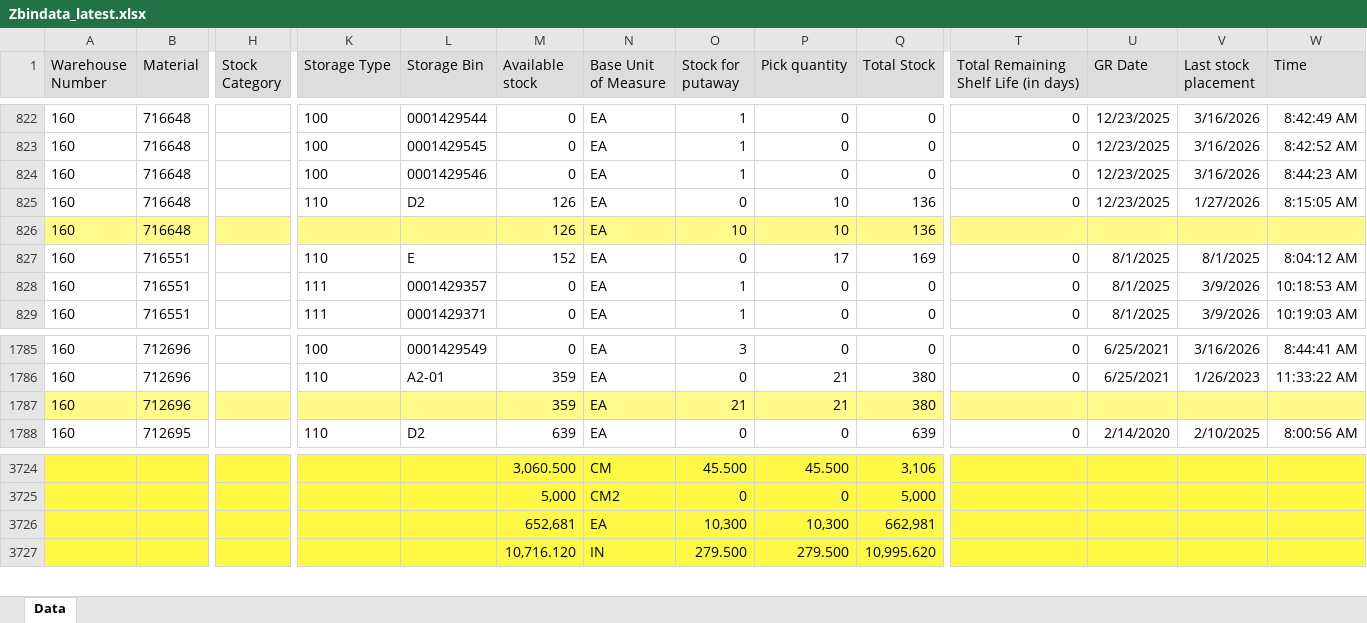
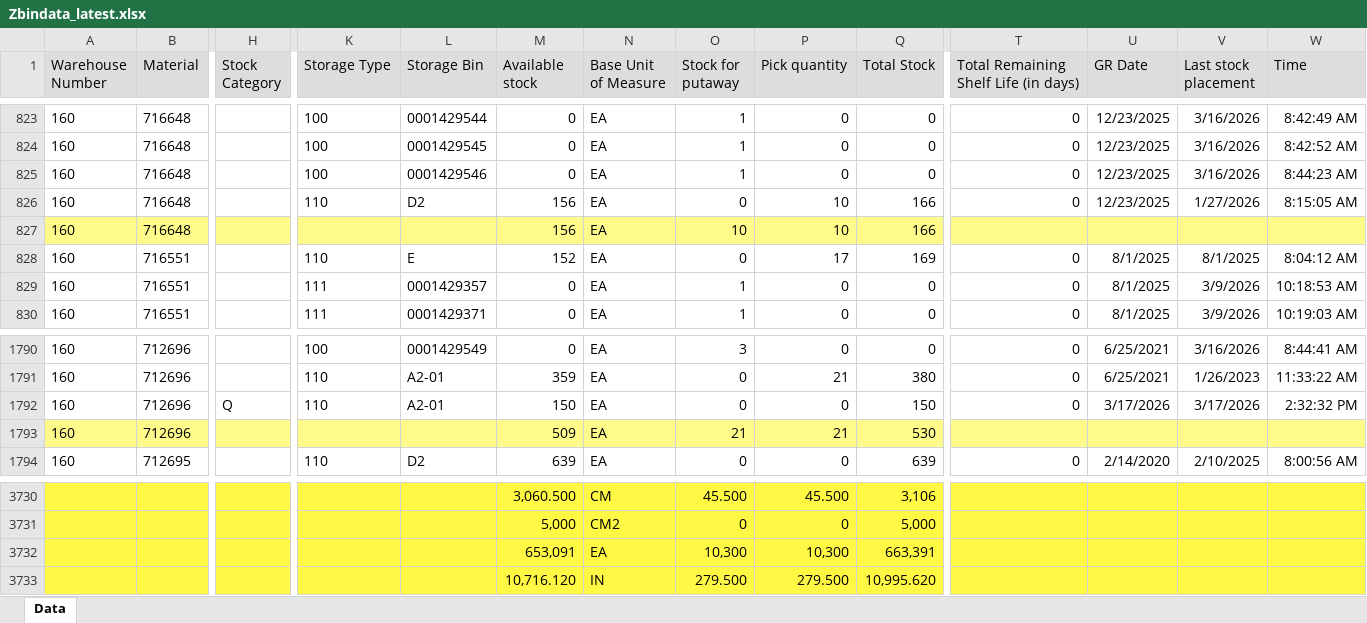
Before and after one commit to wjdwlals9545-arch/pbk-warehouse, an Excel workbook: public/data/Zbindata_latest.xlsx, sheet Data, drawn as a sheet; only a part is shown, gaps mark what is left out; values as stored, in another font and other column widths than the file's, no borders; addresses are those after the commit; rows hold the shown columns only; the diff covers the shown part only; the diff names each change by its address in the sheet, - before the commit and + after, or states it on an @@ line.

```diff
--- a/public/data/Zbindata_latest.xlsx (sheet Data)
+++ b/public/data/Zbindata_latest.xlsx (sheet Data)
-M826:M827 (Available stock): 126
+M826:M827 (Available stock): 156
-Q826:Q827 (Total Stock): 136
+Q826:Q827 (Total Stock): 166
+row 1792: 160 | 712696 | Q | 110 | A2-01 | 150 | EA | 0 | 0 | 150 | 0 | 3/17/2026 | 3/17/2026 | 2:32:32 PM
-M1793 (Available stock): 359
+M1793 (Available stock): 509
-Q1793 (Total Stock): 380
+Q1793 (Total Stock): 530
-M3732 (Available stock): 652,681
+M3732 (Available stock): 653,091
-Q3732 (Total Stock): 662,981
+Q3732 (Total Stock): 663,391
```
Also changed, not shown: 5 added rows and 12 edited cells elsewhere in this sheet.
